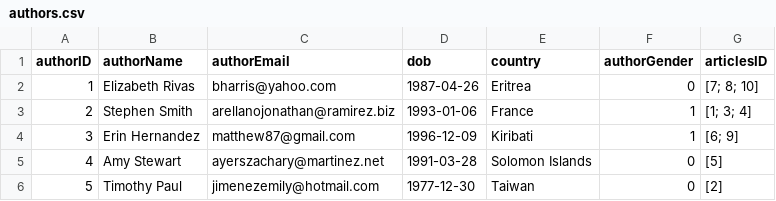
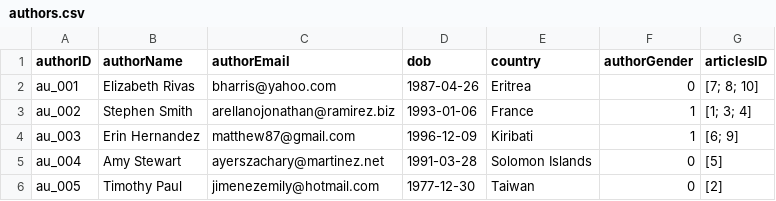
Before and after one commit to DamPhuQuy/Scientific-Article-Management, a CSV file: data/models/authors.csv, drawn as a sheet.

```diff
--- a/data/models/authors.csv
+++ b/data/models/authors.csv
@@ -1,6 +1,6 @@
 authorID,authorName,authorEmail,dob,country,authorGender,articlesID
-1,Elizabeth Rivas,bharris@yahoo.com,1987-04-26,Eritrea,0,"[7; 8; 10]"
-2,Stephen Smith,arellanojonathan@ramirez.biz,1993-01-06,France,1,"[1; 3; 4]"
-3,Erin Hernandez,matthew87@gmail.com,1996-12-09,Kiribati,1,"[6; 9]"
-4,Amy Stewart,ayerszachary@martinez.net,1991-03-28,Solomon Islands,0,[5]
-5,Timothy Paul,jimenezemily@hotmail.com,1977-12-30,Taiwan,0,[2]
+au_001,Elizabeth Rivas,bharris@yahoo.com,1987-04-26,Eritrea,0,"[7; 8; 10]"
+au_002,Stephen Smith,arellanojonathan@ramirez.biz,1993-01-06,France,1,"[1; 3; 4]"
+au_003,Erin Hernandez,matthew87@gmail.com,1996-12-09,Kiribati,1,"[6; 9]"
+au_004,Amy Stewart,ayerszachary@martinez.net,1991-03-28,Solomon Islands,0,[5]
+au_005,Timothy Paul,jimenezemily@hotmail.com,1977-12-30,Taiwan,0,[2]
```
Also changed, not shown: data/models/articles.csv, data/models/journals.csv, 3 other files.
